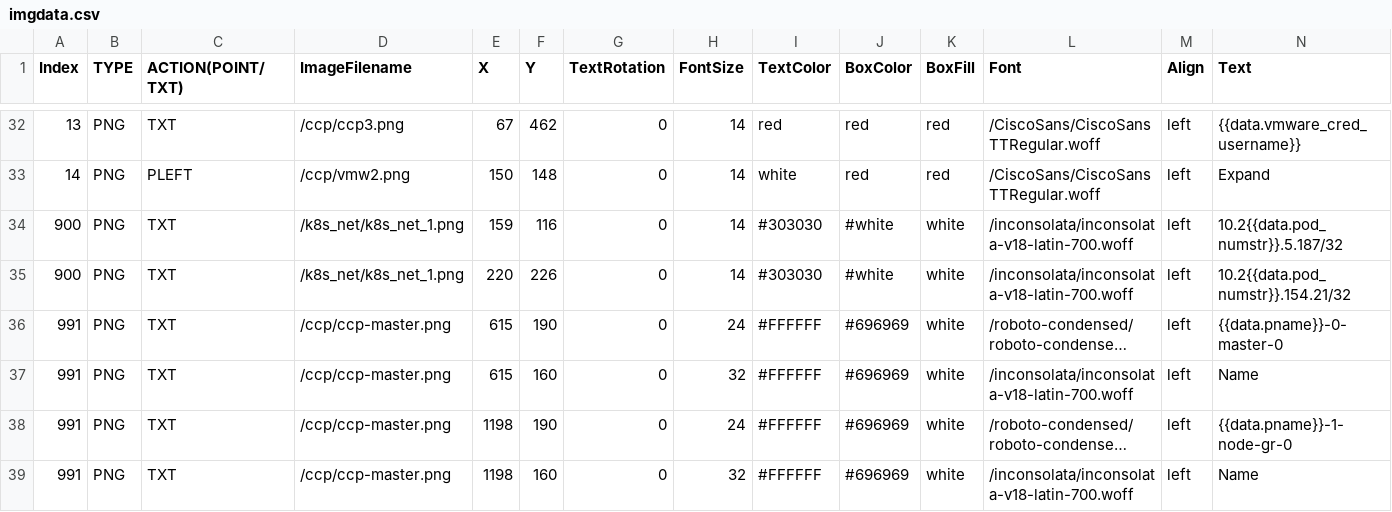
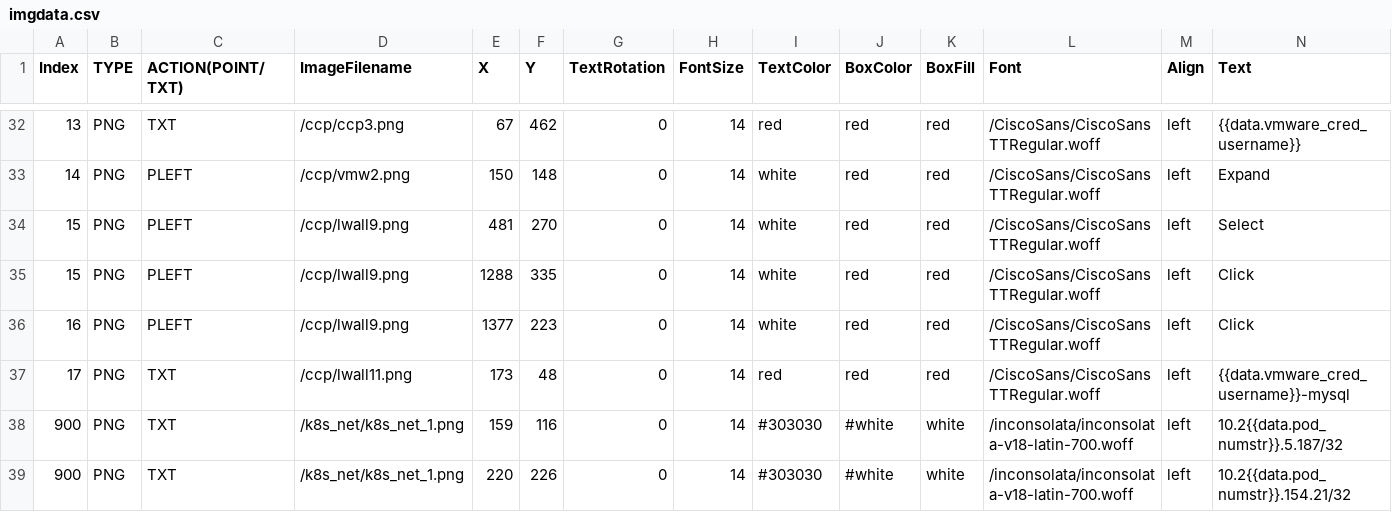
Before and after one commit to stallion01/LTRCLD-2820, a CSV file: lab/imgdata.csv, drawn as a sheet; only a part is shown, gaps mark what is left out; the shorter side is filled out with more unchanged rows; long unchanged cells end in ….

```diff
--- a/lab/imgdata.csv
+++ b/lab/imgdata.csv
@@ -33,2 +33,6 @@ Index,TYPE,ACTION(POINT/TXT),ImageFilename,X,Y,TextRotation,FontSize,TextColor,B
 14,PNG,PLEFT,/ccp/vmw2.png,150,148,0,14,white,red,red,/CiscoSans/CiscoSansTTRegular.woff,left,Expand
+15,PNG,PLEFT,/ccp/lwall9.png,481,270,0,14,white,red,red,/CiscoSans/CiscoSansTTRegular.woff,left,Select
+15,PNG,PLEFT,/ccp/lwall9.png,1288,335,0,14,white,red,red,/CiscoSans/CiscoSansTTRegular.woff,left,Click
+16,PNG,PLEFT,/ccp/lwall9.png,1377,223,0,14,white,red,red,/CiscoSans/CiscoSansTTRegular.woff,left,Click
+17,PNG,TXT,/ccp/lwall11.png,173,48,0,14,red,red,red,/CiscoSans/CiscoSansTTRegular.woff,left,{{data.vmware_cred_username}}-mysql
 900,PNG,TXT,/k8s_net/k8s_net_1.png,159,116,0,14,#303030,#white,white,/inconsolata/inconsolata-v18-latin-700.woff,left,10.2{{data.pod_numstr}}.5.187/32
```
Also changed, not shown: 12 other files.
